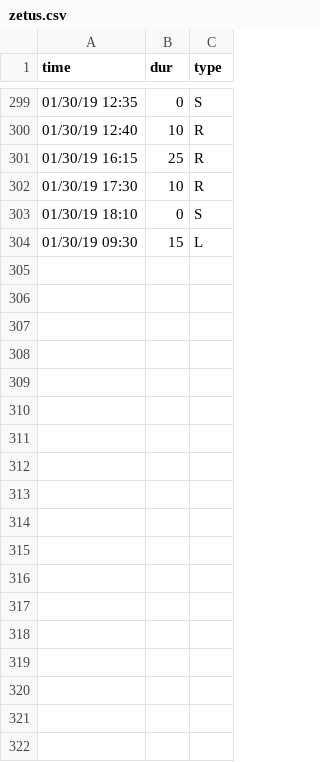
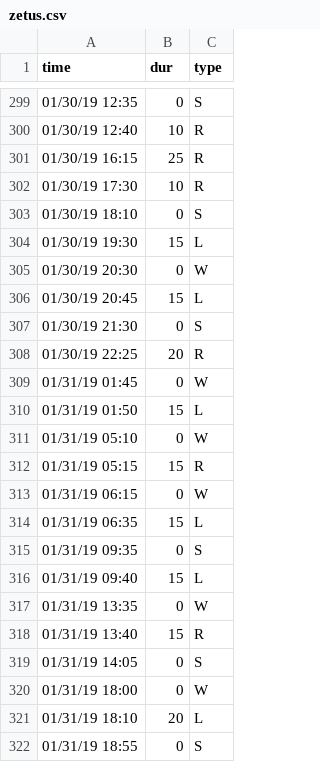
Before and after one commit to gautsi/gen-purpose-repo, a CSV file: zetus.csv, drawn as a sheet; only a part is shown, gaps mark what is left out; the diff covers the shown part only.

Commit message:
Update zetus.csv

```diff
--- a/zetus.csv
+++ b/zetus.csv
@@ -303,2 +303,20 @@ time,dur,type
 01/30/19 18:10,0,S
-01/30/19 09:30,15,L
+01/30/19 19:30,15,L
+01/30/19 20:30,0,W
+01/30/19 20:45,15,L
+01/30/19 21:30,0,S
+01/30/19 22:25,20,R
+01/31/19 01:45,0,W
+01/31/19 01:50,15,L
+01/31/19 05:10,0,W
+01/31/19 05:15,15,R
+01/31/19 06:15,0,W
+01/31/19 06:35,15,L
+01/31/19 09:35,0,S
+01/31/19 09:40,15,L
+01/31/19 13:35,0,W
+01/31/19 13:40,15,R
+01/31/19 14:05,0,S
+01/31/19 18:00,0,W
+01/31/19 18:10,20,L
+01/31/19 18:55,0,S
```
Also changed, not shown: 37 added rows elsewhere in this file.
